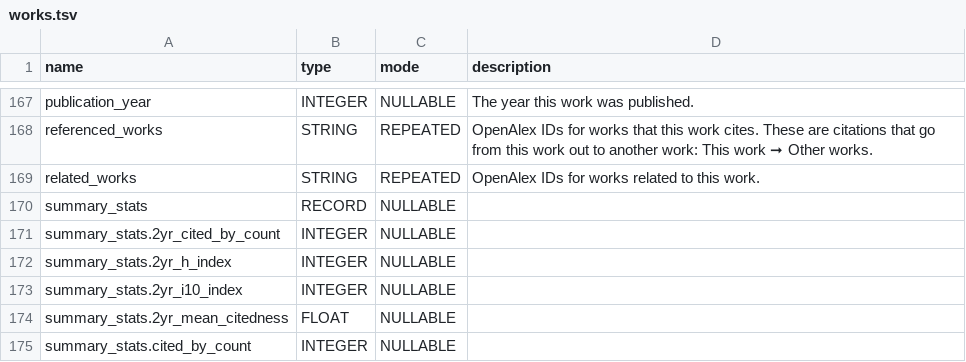
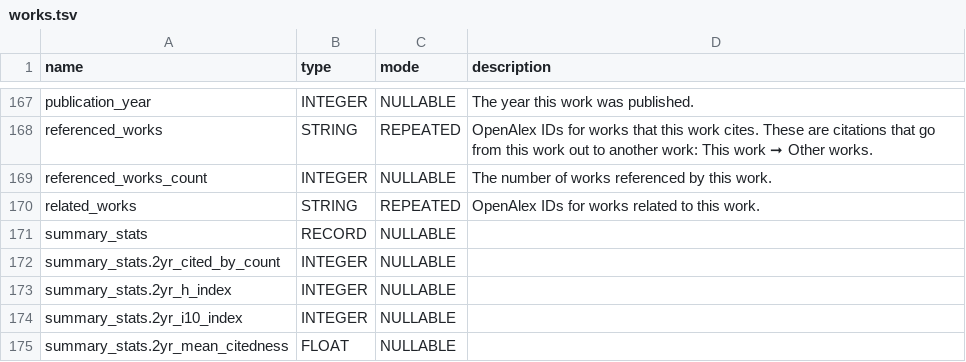
Before and after one commit to Loreb92/openalex_to_gbq, a TSV file: proj/schemas_tsv/works.tsv, drawn as a sheet; only a part is shown, gaps mark what is left out; the shorter side is filled out with more unchanged rows; the diff names each change by its address in the sheet, - before the commit and + after, or states it on an @@ line.

Commit message:
update schema works

```diff
--- a/proj/schemas_tsv/works.tsv
+++ b/proj/schemas_tsv/works.tsv
+row 169: referenced_works_count | INTEGER | NULLABLE | The number of works referenced by this work.
```
Also changed, not shown: 1 other file.
